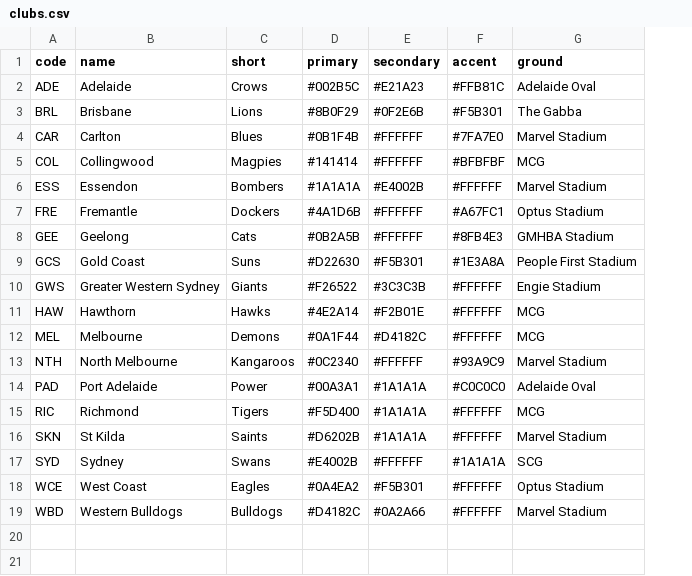
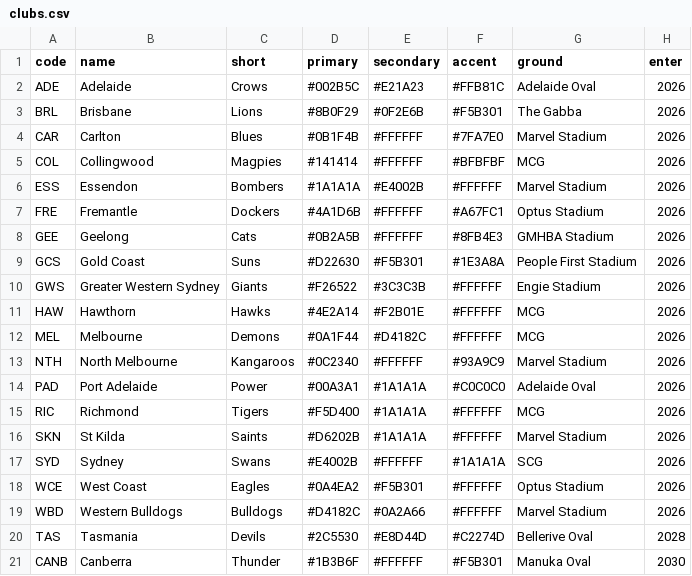
Before and after one commit to gabebartolo-spec/Afl-auto-battler, a CSV file: data/clubs.csv, drawn as a sheet; the diff names each change by its address in the sheet, - before the commit and + after, or states it on an @@ line.

Commit message:
Club achievements, 2028/2030 expansion, 6-6-6 shape, wildcard finals, full hub ladder, training back-nav
Seven feature changes to the AFL auto-battler:

1. Club-specific achievements - 20 lore-anchored objectives (one per club)
   in a new Achievements module, checked at season end from existing
   stats (ladder, bracket slots, flag history); news on unlock,
   save/load persistence, and a panel on the Season Review screen.
2. Training back navigation - Back from a player's training detail
   returns to the previously viewed player list instead of the hub;
   the top-bar button is in-scene-aware.
3. Tasmania expansion 2028 - enter-year gating via clubs.csv +
   GameDB.active_clubs(year); odd-club fixtures with a rotating
   virtual bye; generated debut list with contracts; expansion news.
4. Canberra expansion 2030 - same mechanism (a game-design choice;
   no in-world identity claimed).
5. Position shape 6/6/6 - GROUND_SLOTS now 1 RUCK + 5 MID + 6 DEF +
   6 FWD at the source; selection, AI draft depth, sim, lineups,
   draft coverage, All-Australian slots and validation all derive
   from it. Team/list sizes unchanged.
6. Hub ladder shows all active clubs - dynamic count, scrollable
   ladder table with the finals cut-off marked.
7. Wildcard finals - 10 finalists, five weeks: WC 7v10 + 8v9,
   winners reseed as 7th/8th by original ladder position, EF 5v8/6v7,
   then the existing QF/SF/PF/GF progression; wildcard games are
   official finals in history and stats.

Tests: test_finals rewritten for the wildcard bracket; new
test_expansion and test_achievements suites; latent fixed-18 and
old-shape assumptions fixed across draft/AI/intake/awards/calibration
and UI test suites. README and DESIGN updated.

Python harnesses pass in-sandbox (validate 220/220, intake 5 seasons,
sim harness clean); GDScript suites need a Godot binary to run.

Co-authored-by: arena-agent <297053741+arena-agent@users.noreply.github.com>

```diff
--- a/data/clubs.csv
+++ b/data/clubs.csv
+column H (enter), rows 2-19: all 2026
+row 20: TAS | Tasmania | Devils | #2C5530 | #E8D44D | #C2274D | Bellerive Oval | 2028
+row 21: CANB | Canberra | Thunder | #1B3B6F | #FFFFFF | #F5B301 | Manuka Oval | 2030
```
Also changed, not shown: 37 other files.
